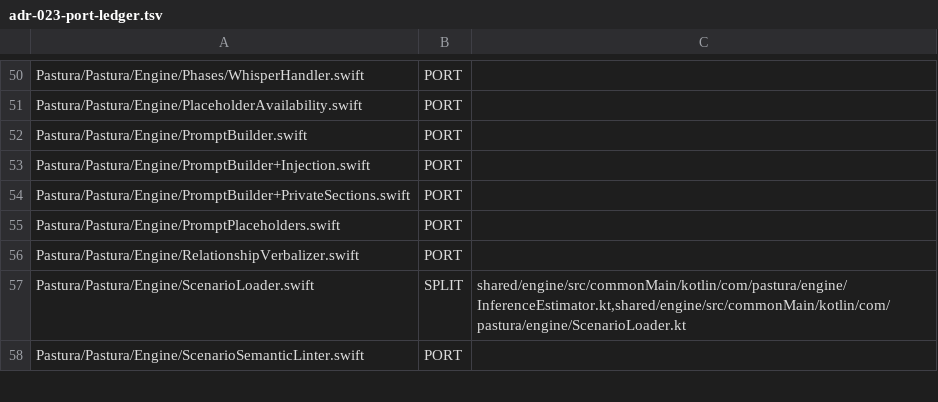
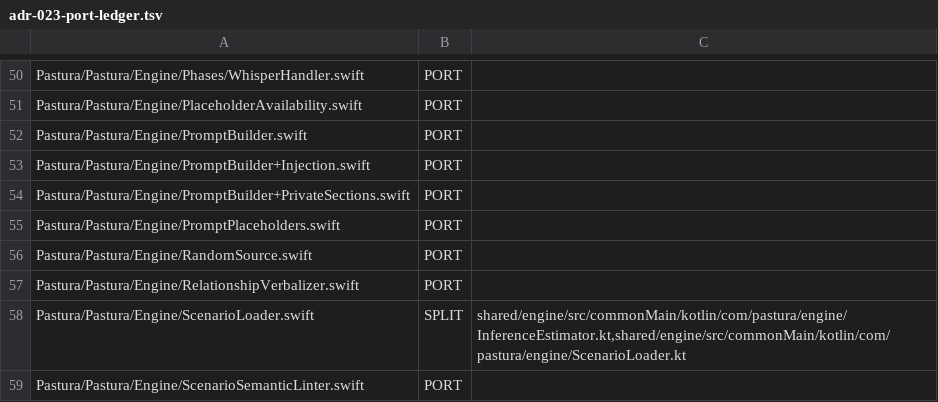
Before and after one commit to tyabu12/pastura, a TSV file: shared/adr-023-port-ledger.tsv, drawn as a sheet; only a part is shown, gaps mark what is left out; the diff names each change by its address in the sheet, - before the commit and + after, or states it on an @@ line.

Commit message:
✨ feat: add RandomSource seam with SplitMix64 (ADR-023 S3b)
Single nextUInt64() requirement plus index(below:)/unit() helpers whose reductions are spelled out so the Kotlin twin can match them bit-for-bit; SystemRandomSource keeps shipped behaviour, SplitMix64RandomSource is for seeded parity fixtures. Known-answer vectors are shared with the Kotlin test.

Part of #1615

```diff
--- a/shared/adr-023-port-ledger.tsv
+++ b/shared/adr-023-port-ledger.tsv
+row 56: Pastura/Pastura/Engine/RandomSource.swift | PORT
```
Also changed, not shown: 2 other files.
